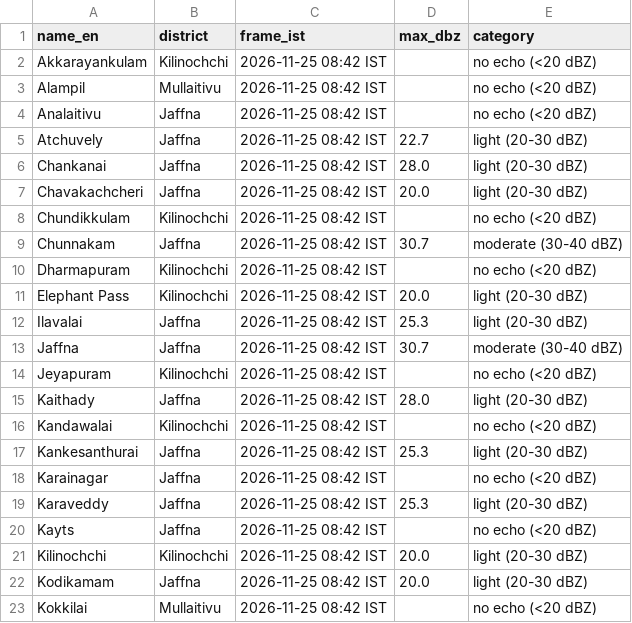
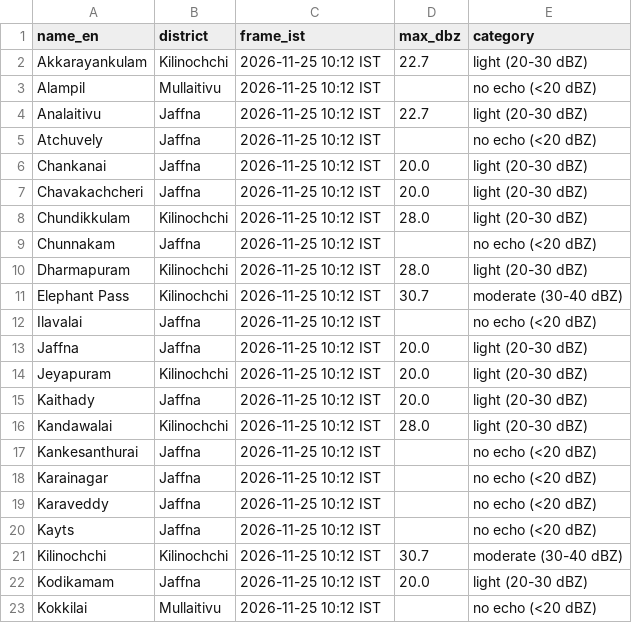
Before and after one commit to GThinesh/northern-radar, a CSV file: data/latest.csv, drawn as a sheet; only a part is shown; the diff covers the shown part only.

```diff
--- a/data/latest.csv
+++ b/data/latest.csv
@@ -1,23 +1,23 @@
 name_en,district,frame_ist,max_dbz,category
-Akkarayankulam,Kilinochchi,2026-11-25 08:42 IST,,no echo (<20 dBZ)
-Alampil,Mullaitivu,2026-11-25 08:42 IST,,no echo (<20 dBZ)
-Analaitivu,Jaffna,2026-11-25 08:42 IST,,no echo (<20 dBZ)
-Atchuvely,Jaffna,2026-11-25 08:42 IST,22.7,light (20-30 dBZ)
-Chankanai,Jaffna,2026-11-25 08:42 IST,28.0,light (20-30 dBZ)
-Chavakachcheri,Jaffna,2026-11-25 08:42 IST,20.0,light (20-30 dBZ)
-Chundikkulam,Kilinochchi,2026-11-25 08:42 IST,,no echo (<20 dBZ)
-Chunnakam,Jaffna,2026-11-25 08:42 IST,30.7,moderate (30-40 dBZ)
-Dharmapuram,Kilinochchi,2026-11-25 08:42 IST,,no echo (<20 dBZ)
-Elephant Pass,Kilinochchi,2026-11-25 08:42 IST,20.0,light (20-30 dBZ)
-Ilavalai,Jaffna,2026-11-25 08:42 IST,25.3,light (20-30 dBZ)
-Jaffna,Jaffna,2026-11-25 08:42 IST,30.7,moderate (30-40 dBZ)
-Jeyapuram,Kilinochchi,2026-11-25 08:42 IST,,no echo (<20 dBZ)
-Kaithady,Jaffna,2026-11-25 08:42 IST,28.0,light (20-30 dBZ)
-Kandawalai,Kilinochchi,2026-11-25 08:42 IST,,no echo (<20 dBZ)
-Kankesanthurai,Jaffna,2026-11-25 08:42 IST,25.3,light (20-30 dBZ)
-Karainagar,Jaffna,2026-11-25 08:42 IST,,no echo (<20 dBZ)
-Karaveddy,Jaffna,2026-11-25 08:42 IST,25.3,light (20-30 dBZ)
-Kayts,Jaffna,2026-11-25 08:42 IST,,no echo (<20 dBZ)
-Kilinochchi,Kilinochchi,2026-11-25 08:42 IST,20.0,light (20-30 dBZ)
-Kodikamam,Jaffna,2026-11-25 08:42 IST,20.0,light (20-30 dBZ)
-Kokkilai,Mullaitivu,2026-11-25 08:42 IST,,no echo (<20 dBZ)
+Akkarayankulam,Kilinochchi,2026-11-25 10:12 IST,22.7,light (20-30 dBZ)
+Alampil,Mullaitivu,2026-11-25 10:12 IST,,no echo (<20 dBZ)
+Analaitivu,Jaffna,2026-11-25 10:12 IST,22.7,light (20-30 dBZ)
+Atchuvely,Jaffna,2026-11-25 10:12 IST,,no echo (<20 dBZ)
+Chankanai,Jaffna,2026-11-25 10:12 IST,20.0,light (20-30 dBZ)
+Chavakachcheri,Jaffna,2026-11-25 10:12 IST,20.0,light (20-30 dBZ)
+Chundikkulam,Kilinochchi,2026-11-25 10:12 IST,28.0,light (20-30 dBZ)
+Chunnakam,Jaffna,2026-11-25 10:12 IST,,no echo (<20 dBZ)
+Dharmapuram,Kilinochchi,2026-11-25 10:12 IST,28.0,light (20-30 dBZ)
+Elephant Pass,Kilinochchi,2026-11-25 10:12 IST,30.7,moderate (30-40 dBZ)
+Ilavalai,Jaffna,2026-11-25 10:12 IST,,no echo (<20 dBZ)
+Jaffna,Jaffna,2026-11-25 10:12 IST,20.0,light (20-30 dBZ)
+Jeyapuram,Kilinochchi,2026-11-25 10:12 IST,20.0,light (20-30 dBZ)
+Kaithady,Jaffna,2026-11-25 10:12 IST,20.0,light (20-30 dBZ)
+Kandawalai,Kilinochchi,2026-11-25 10:12 IST,28.0,light (20-30 dBZ)
+Kankesanthurai,Jaffna,2026-11-25 10:12 IST,,no echo (<20 dBZ)
+Karainagar,Jaffna,2026-11-25 10:12 IST,,no echo (<20 dBZ)
+Karaveddy,Jaffna,2026-11-25 10:12 IST,,no echo (<20 dBZ)
+Kayts,Jaffna,2026-11-25 10:12 IST,,no echo (<20 dBZ)
+Kilinochchi,Kilinochchi,2026-11-25 10:12 IST,30.7,moderate (30-40 dBZ)
+Kodikamam,Jaffna,2026-11-25 10:12 IST,20.0,light (20-30 dBZ)
+Kokkilai,Mullaitivu,2026-11-25 10:12 IST,,no echo (<20 dBZ)
```
Also changed, not shown: 109 edited cells elsewhere in this file, data/frames.csv, 8 other files.
